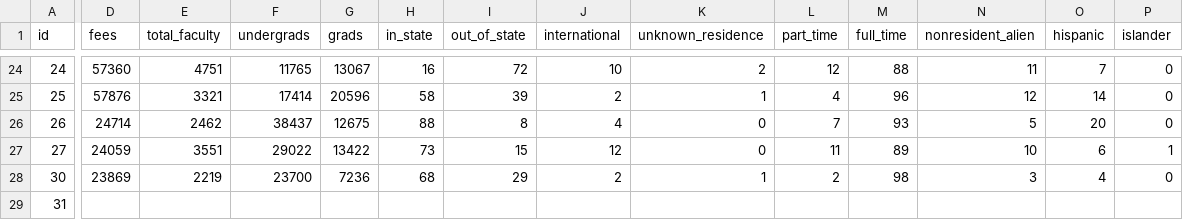
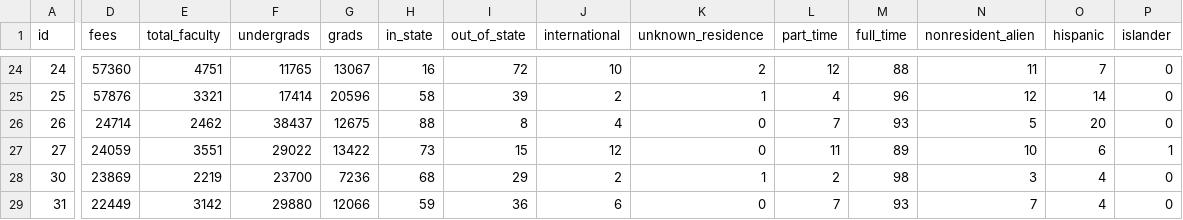
Before and after one commit to tokola/infovis, a CSV file: colleges.csv, drawn as a sheet; only a part is shown, gaps mark what is left out; the diff covers the shown part only; the diff names each change by its address in the sheet, - before the commit and + after, or states it on an @@ line.

Commit message:
Updated college data for Wisconsin

```diff
--- a/colleges.csv
+++ b/colleges.csv
-D29 (fees): (empty)
+D29 (fees): 22449
-E29 (total_faculty): (empty)
+E29 (total_faculty): 3142
-F29 (undergrads): (empty)
+F29 (undergrads): 29880
-G29 (grads): (empty)
+G29 (grads): 12066
-H29 (in_state): (empty)
+H29 (in_state): 59
-I29 (out_of_state): (empty)
+I29 (out_of_state): 36
-J29 (international): (empty)
+J29 (international): 6
-K29 (unknown_residence): (empty)
+K29 (unknown_residence): 0
-L29 (part_time): (empty)
+L29 (part_time): 7
-M29 (full_time): (empty)
+M29 (full_time): 93
-N29 (nonresident_alien): (empty)
+N29 (nonresident_alien): 7
-O29 (hispanic): (empty)
+O29 (hispanic): 4
-P29 (islander): (empty)
+P29 (islander): 0
```
Also changed, not shown: 8 edited cells elsewhere in this file.
